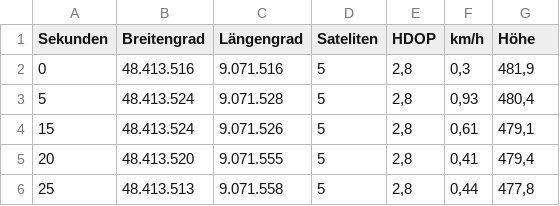
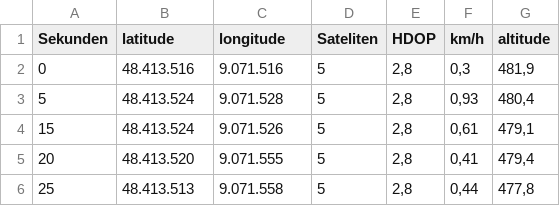
Before and after one commit to linanla/Stratosphaerenballon, a CSV file: daten(GPS_datalog).csv, drawn as a sheet; only a part is shown.

Commit message:
Update daten(GPS_datalog).csv

```diff
--- a/daten(GPS_datalog).csv
+++ b/daten(GPS_datalog).csv
@@ -1,3 +1,3 @@
-Sekunden;"
-Breitengrad";Längengrad;Sateliten;HDOP;km/h;Höhe
+Sekunden;"
+latitude";longitude;Sateliten;HDOP;km/h;altitude
 0;48.413.516;9.071.516;5;2,8;0,3;481,9
```
